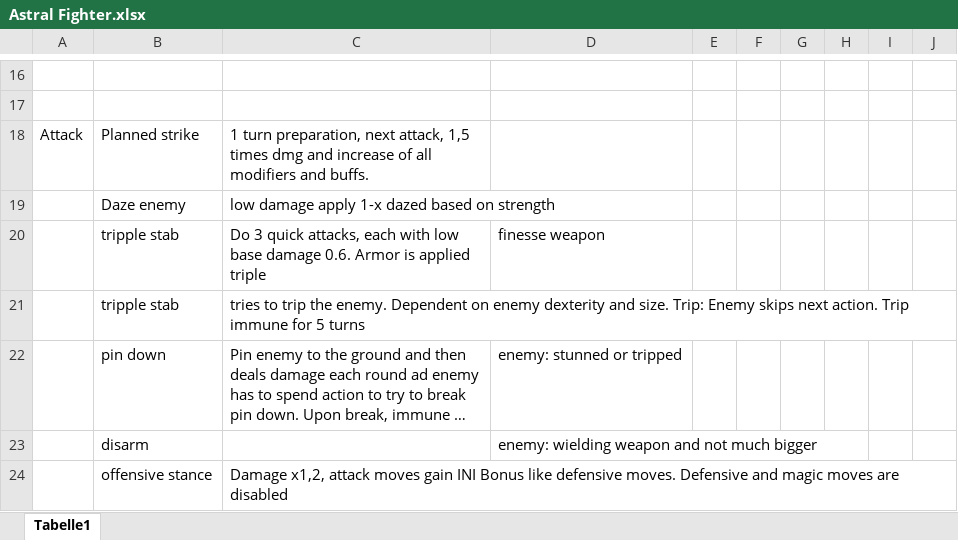
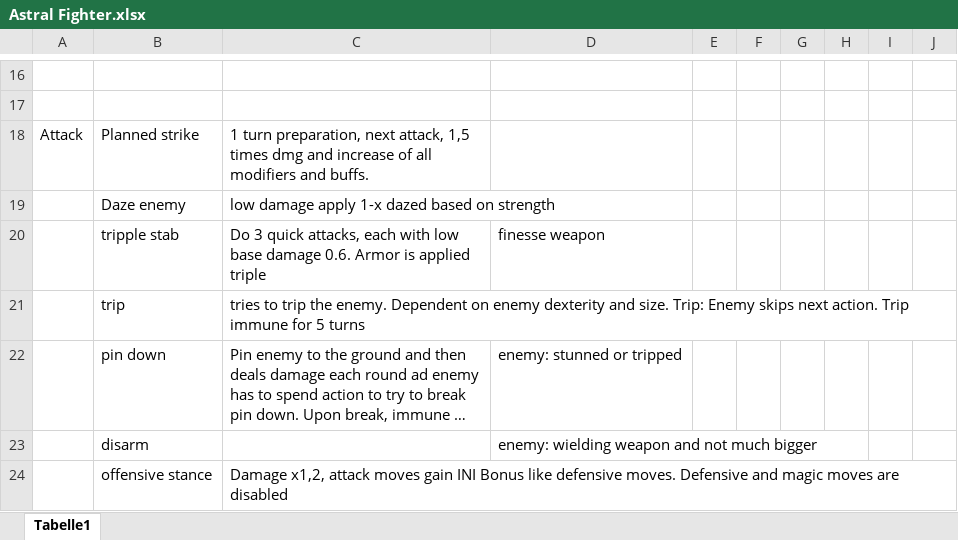
Before and after one commit to Yannik-wq/RPGText, an Excel workbook: Astral Fighter.xlsx, sheet Tabelle1, drawn as a sheet; only a part is shown, gaps mark what is left out; long unchanged cells end in …; values as stored, in another font and other column widths than the file's, no borders; the diff names each change by its address in the sheet, - before the commit and + after, or states it on an @@ line.

Commit message:
Add files via upload

```diff
--- a/Astral Fighter.xlsx (sheet Tabelle1)
+++ b/Astral Fighter.xlsx (sheet Tabelle1)
-B21: tripple stab
+B21: trip
```
